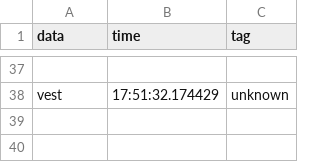
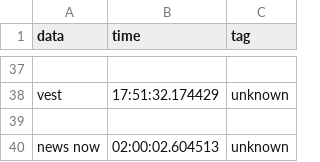
Before and after one commit to dafaqSTEVEN/Kivy, a CSV file: bigdata.csv, drawn as a sheet; only a part is shown, gaps mark what is left out; the diff names each change by its address in the sheet, - before the commit and + after, or states it on an @@ line.

```diff
--- a/bigdata.csv
+++ b/bigdata.csv
+row 39: (empty)
+row 40: news now | 02:00:02.604513 | unknown
```
Also changed, not shown: 5 other files.
